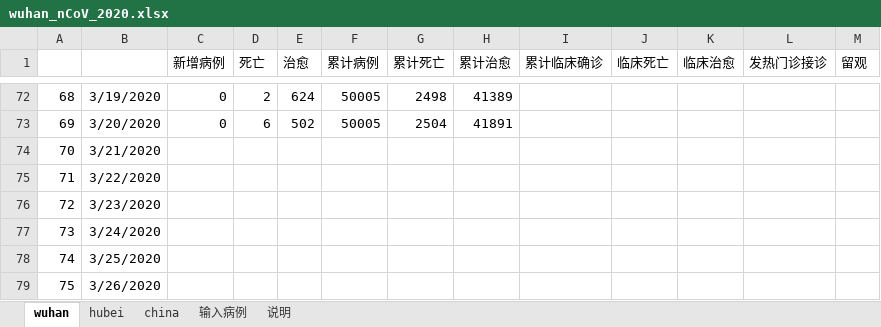
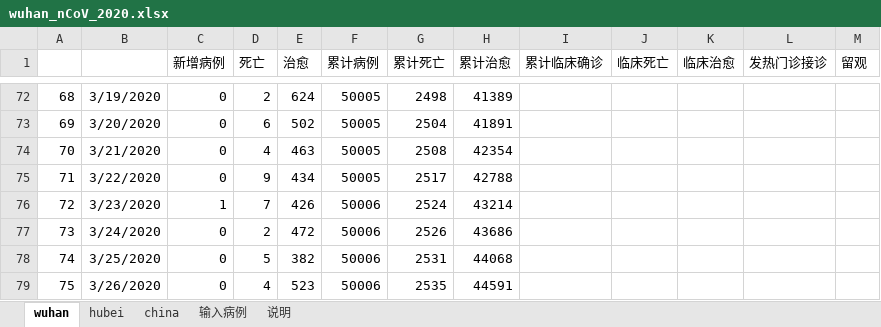
Before and after one commit to 3082455059/nCoV-SIR, an Excel workbook: wuhan_nCoV_2020.xlsx, sheet wuhan, drawn as a sheet; only a part is shown, gaps mark what is left out; values as stored, in another font and other column widths than the file's, no borders; the diff names each change by its address in the sheet, - before the commit and + after, or states it on an @@ line.

```diff
--- a/wuhan_nCoV_2020.xlsx (sheet wuhan)
+++ b/wuhan_nCoV_2020.xlsx (sheet wuhan)
-C74:C75 (新增病例): (empty)
+C74:C75 (新增病例): 0
-D74 (死亡): (empty)
+D74 (死亡): 4
-E74 (治愈): (empty)
+E74 (治愈): 463
-F74:F75 (累计病例): (empty)
+F74:F75 (累计病例): 50005
-G74 (累计死亡): (empty)
+G74 (累计死亡): 2508
-H74 (累计治愈): (empty)
+H74 (累计治愈): 42354
-D75 (死亡): (empty)
+D75 (死亡): 9
-E75 (治愈): (empty)
+E75 (治愈): 434
-G75 (累计死亡): (empty)
+G75 (累计死亡): 2517
-H75 (累计治愈): (empty)
+H75 (累计治愈): 42788
-C76 (新增病例): (empty)
+C76 (新增病例): 1
-D76 (死亡): (empty)
+D76 (死亡): 7
-E76 (治愈): (empty)
+E76 (治愈): 426
-F76:F79 (累计病例): (empty)
+F76:F79 (累计病例): 50006
-G76 (累计死亡): (empty)
+G76 (累计死亡): 2524
-H76 (累计治愈): (empty)
+H76 (累计治愈): 43214
-C77:C79 (新增病例): (empty)
+C77:C79 (新增病例): 0
-D77 (死亡): (empty)
+D77 (死亡): 2
-E77 (治愈): (empty)
+E77 (治愈): 472
-G77 (累计死亡): (empty)
+G77 (累计死亡): 2526
-H77 (累计治愈): (empty)
+H77 (累计治愈): 43686
-D78 (死亡): (empty)
+D78 (死亡): 5
-E78 (治愈): (empty)
+E78 (治愈): 382
-G78 (累计死亡): (empty)
+G78 (累计死亡): 2531
-H78 (累计治愈): (empty)
+H78 (累计治愈): 44068
-D79 (死亡): (empty)
+D79 (死亡): 4
-E79 (治愈): (empty)
+E79 (治愈): 523
-G79 (累计死亡): (empty)
+G79 (累计死亡): 2535
-H79 (累计治愈): (empty)
+H79 (累计治愈): 44591
```
Also changed, not shown: sheet hubei, sheet china, sheet 输入病例.
